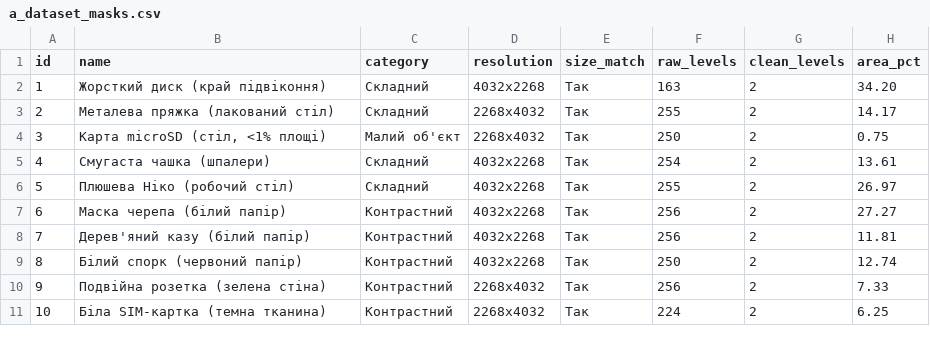
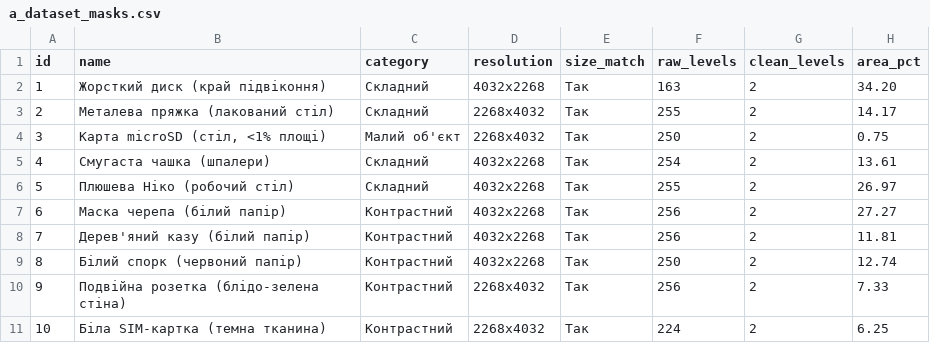
Before and after one commit to Casy7/computer-vision-systems-labs, a CSV file: lab07/results/a_dataset_masks.csv, drawn as a sheet.

```diff
--- a/lab07/results/a_dataset_masks.csv
+++ b/lab07/results/a_dataset_masks.csv
@@ -9,3 +9,3 @@ id,name,category,resolution,size_match,raw_levels,clean_levels,area_pct
 8,Білий спорк (червоний папір),Контрастний,4032x2268,Так,250,2,12.74
-9,Подвійна розетка (зелена стіна),Контрастний,2268x4032,Так,256,2,7.33
+9,Подвійна розетка (блідо-зелена стіна),Контрастний,2268x4032,Так,256,2,7.33
 10,Біла SIM-картка (темна тканина),Контрастний,2268x4032,Так,224,2,6.25
```
Also changed, not shown: lab07/results/b_methods_summary.csv, lab07/results/b_per_image_iou.csv, 16 other files.
